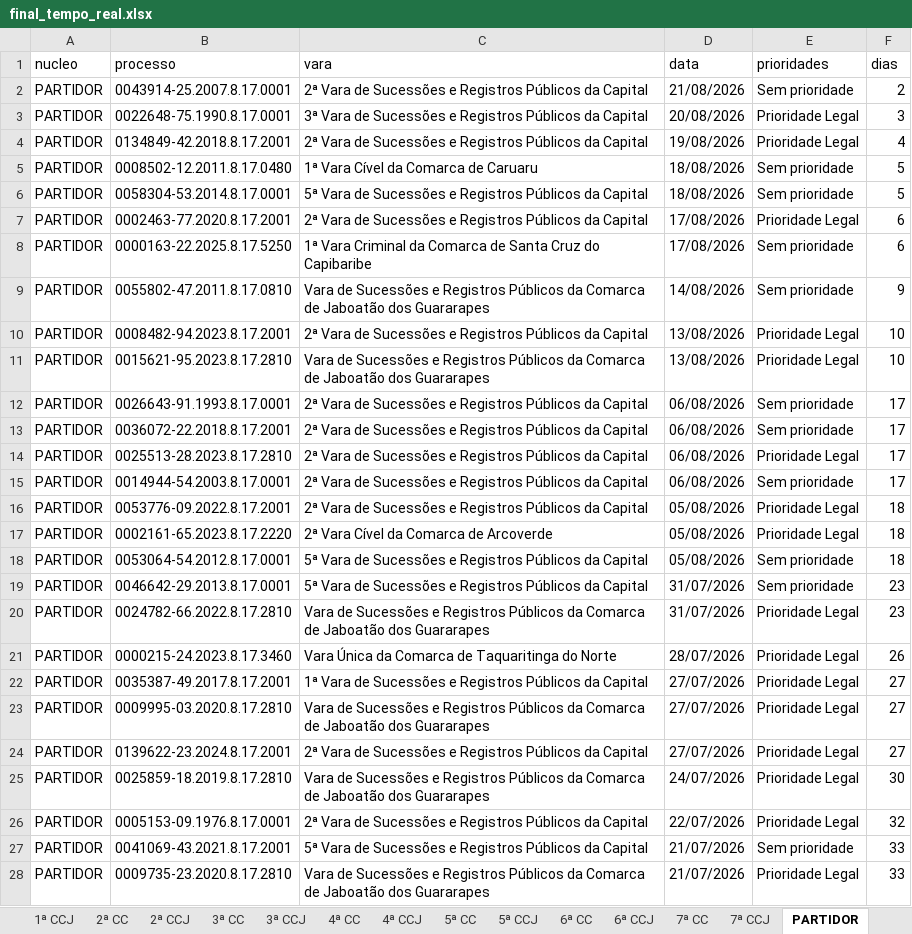
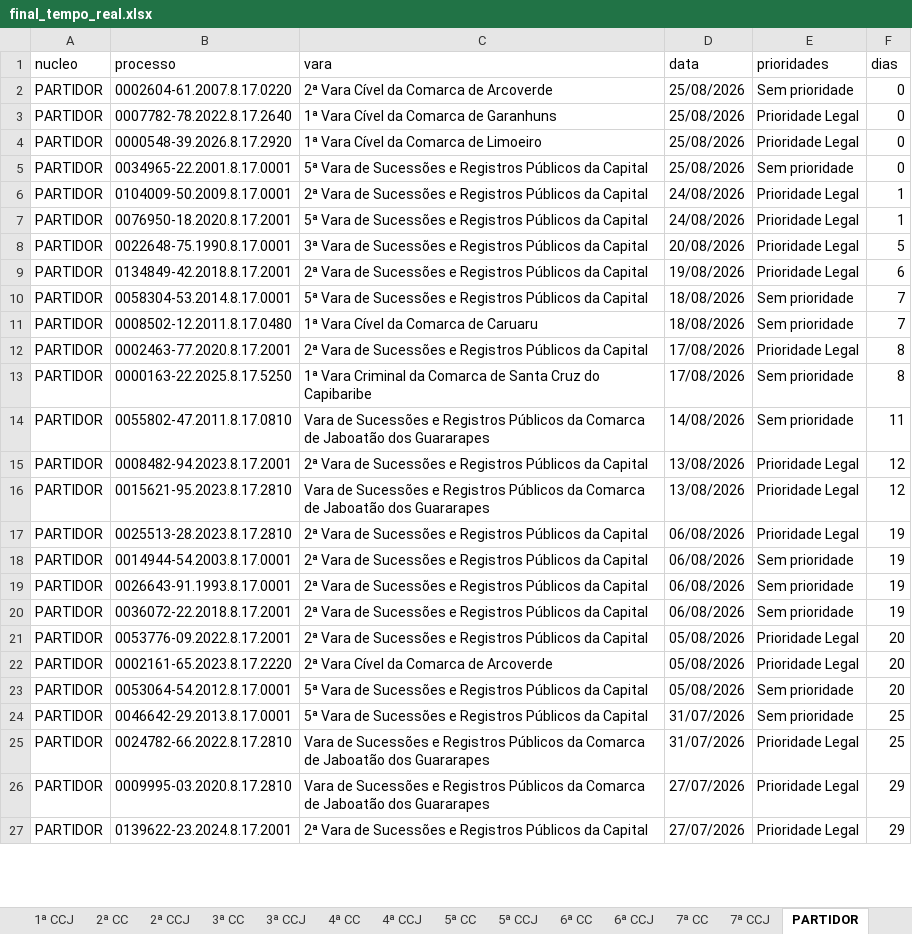
Before and after one commit to Fasri/Pipeline_tjpe_contado, an Excel workbook: data_transform/final_tempo_real.xlsx, sheet PARTIDOR, drawn as a sheet; only a part is shown; values as stored, in another font and other column widths than the file's, no borders; removed rows and columns are numbered as before the commit, all else as after; the diff covers the shown part only; the diff names each change by its address in the sheet, - before the commit and + after, or states it on an @@ line.

```diff
--- a/data_transform/final_tempo_real.xlsx (sheet PARTIDOR)
+++ b/data_transform/final_tempo_real.xlsx (sheet PARTIDOR)
+row 2: PARTIDOR | 0002604-61.2007.8.17.0220 | 2ª Vara Cível da Comarca de Arcoverde | 25/08/2026 | Sem prioridade | 0
+row 3: PARTIDOR | 0007782-78.2022.8.17.2640 | 1ª Vara Cível da Comarca de Garanhuns | 25/08/2026 | Prioridade Legal | 0
+row 4: PARTIDOR | 0000548-39.2026.8.17.2920 | 1ª Vara Cível da Comarca de Limoeiro | 25/08/2026 | Prioridade Legal | 0
-B5 (processo): 0043914-25.2007.8.17.0001
+B5 (processo): 0034965-22.2001.8.17.0001
-C5 (vara): 2ª Vara de…
+C5 (vara): 5ª Vara de…
-D5 (data): 21/08/2026
+D5 (data): 25/08/2026
-F5 (dias): 2
+F5 (dias): 0
+row 6: PARTIDOR | 0104009-50.2009.8.17.0001 | 2ª Vara de Sucessões e Registros Públicos da Capital | 24/08/2026 | Prioridade Legal | 1
+row 7: PARTIDOR | 0076950-18.2020.8.17.2001 | 5ª Vara de Sucessões e Registros Públicos da Capital | 24/08/2026 | Prioridade Legal | 1
-F8 (dias): 3
+F8 (dias): 5
-F9 (dias): 4
+F9 (dias): 6
-row 5: PARTIDOR | 0008502-12.2011.8.17.0480 | 1ª Vara Cível da Comarca de Caruaru | 18/08/2026 | Sem prioridade | 5
-F10 (dias): 5
+F10 (dias): 7
+row 11: PARTIDOR | 0008502-12.2011.8.17.0480 | 1ª Vara Cível da Comarca de Caruaru | 18/08/2026 | Sem prioridade | 7
-F12:F13 (dias): 6
+F12:F13 (dias): 8
-F14 (dias): 9
+F14 (dias): 11
-F15:F16 (dias): 10
+F15:F16 (dias): 12
-row 12: PARTIDOR | 0026643-91.1993.8.17.0001 | 2ª Vara de Sucessões e Registros Públicos da Capital | 06/08/2026 | Sem prioridade | 17
-row 13: PARTIDOR | 0036072-22.2018.8.17.2001 | 2ª Vara de Sucessões e Registros Públicos da Capital | 06/08/2026 | Sem prioridade | 17
-F17:F18 (dias): 17
+F17:F18 (dias): 19
+row 19: PARTIDOR | 0026643-91.1993.8.17.0001 | 2ª Vara de Sucessões e Registros Públicos da Capital | 06/08/2026 | Sem prioridade | 19
+row 20: PARTIDOR | 0036072-22.2018.8.17.2001 | 2ª Vara de Sucessões e Registros Públicos da Capital | 06/08/2026 | Sem prioridade | 19
-F21:F23 (dias): 18
+F21:F23 (dias): 20
-F24:F25 (dias): 23
+F24:F25 (dias): 25
-row 21: PARTIDOR | 0000215-24.2023.8.17.3460 | Vara Única da Comarca de Taquaritinga do Norte | 28/07/2026 | Prioridade Legal | 26
-row 22: PARTIDOR | 0035387-49.2017.8.17.2001 | 1ª Vara de Sucessões e Registros Públicos da Capital | 27/07/2026 | Prioridade Legal | 27
-F26:F27 (dias): 27
+F26:F27 (dias): 29
-row 25: PARTIDOR | 0025859-18.2019.8.17.2810 | Vara de Sucessões e Registros Públicos da Comarca de Jaboatão dos Guararapes | 24/07/2026 | Prioridade Legal | 30
-row 26: PARTIDOR | 0005153-09.1976.8.17.0001 | 2ª Vara de Sucessões e Registros Públicos da Capital | 22/07/2026 | Prioridade Legal | 32
-row 27: PARTIDOR | 0041069-43.2021.8.17.2001 | 5ª Vara de Sucessões e Registros Públicos da Capital | 21/07/2026 | Sem prioridade | 33
-row 28: PARTIDOR | 0009735-23.2020.8.17.2810 | Vara de Sucessões e Registros Públicos da Comarca de Jaboatão dos Guararapes | 21/07/2026 | Prioridade Legal | 33
```
Also changed, not shown: 2 edited cells elsewhere in this sheet, sheet 1ª CC, sheet CONSOLIDADO, sheet 7ª CCJ, sheet 3ª CC, sheet 1ª CCJ, sheet 2ª CCJ, 10 more sheets, data_transform/Consolidado.xlsx, data_transform/quantidade_processos.xlsx, 9 other files.
